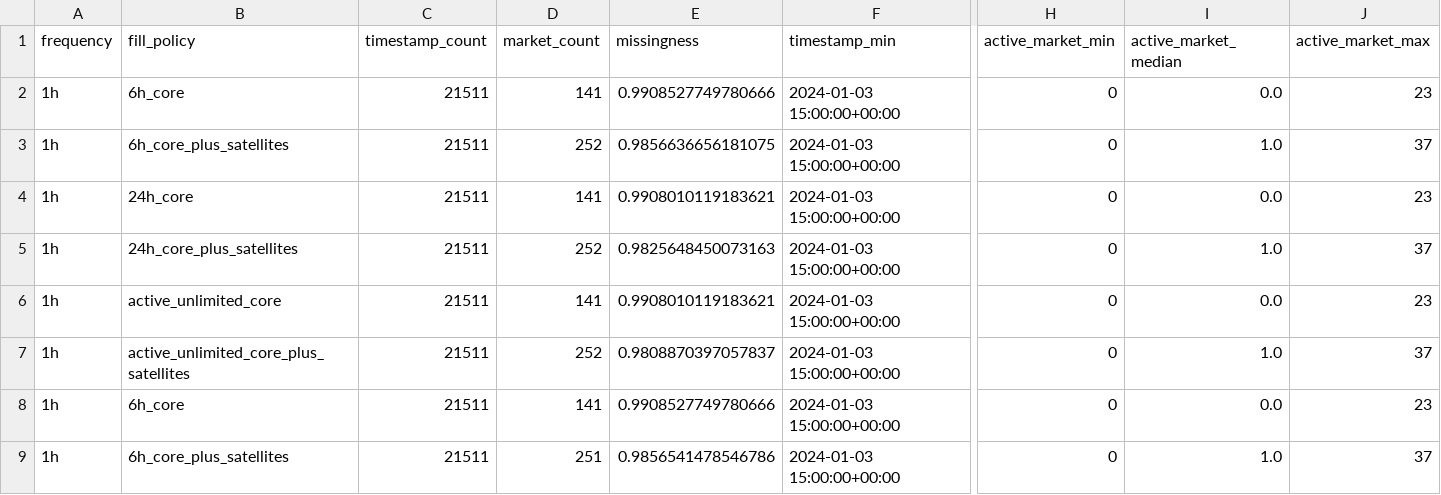
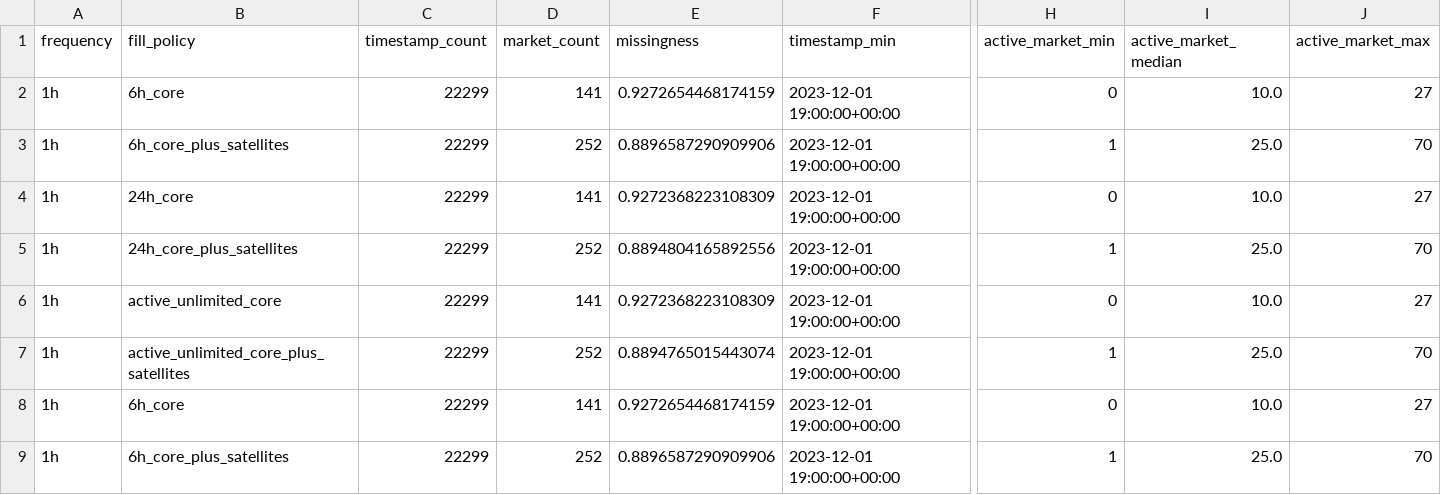
Before and after one commit to ajerfy/Topology-of-Prediction-Market-Belief-Dynamics, a CSV file: polymarket_topology/data/processed/stress_tests/stress_test_summary.csv, drawn as a sheet; only a part is shown, gaps mark what is left out; the diff covers the shown part only; the diff names each change by its address in the sheet, - before the commit and + after, or states it on an @@ line.

```diff
--- a/polymarket_topology/data/processed/stress_tests/stress_test_summary.csv
+++ b/polymarket_topology/data/processed/stress_tests/stress_test_summary.csv
-C2:C9 (timestamp_count): 21511
+C2:C9 (timestamp_count): 22299
-E2 (missingness): 0.9908527749780666
+E2 (missingness): 0.9272654468174159
-F2:F9 (timestamp_min): 2024-01-03 15:00:00+00:00
+F2:F9 (timestamp_min): 2023-12-01 19:00:00+00:00
-I2 (active_market_median): 0.0
+I2 (active_market_median): 10.0
-J2 (active_market_max): 23
+J2 (active_market_max): 27
-E3 (missingness): 0.9856636656181075
+E3 (missingness): 0.8896587290909906
-H3 (active_market_min): 0
+H3 (active_market_min): 1
-I3 (active_market_median): 1.0
+I3 (active_market_median): 25.0
-J3 (active_market_max): 37
+J3 (active_market_max): 70
-E4 (missingness): 0.9908010119183621
+E4 (missingness): 0.9272368223108309
-I4 (active_market_median): 0.0
+I4 (active_market_median): 10.0
-J4 (active_market_max): 23
+J4 (active_market_max): 27
-E5 (missingness): 0.9825648450073163
+E5 (missingness): 0.8894804165892556
-H5 (active_market_min): 0
+H5 (active_market_min): 1
-I5 (active_market_median): 1.0
+I5 (active_market_median): 25.0
-J5 (active_market_max): 37
+J5 (active_market_max): 70
-E6 (missingness): 0.9908010119183621
+E6 (missingness): 0.9272368223108309
-I6 (active_market_median): 0.0
+I6 (active_market_median): 10.0
-J6 (active_market_max): 23
+J6 (active_market_max): 27
-E7 (missingness): 0.9808870397057837
+E7 (missingness): 0.8894765015443074
-H7 (active_market_min): 0
+H7 (active_market_min): 1
-I7 (active_market_median): 1.0
+I7 (active_market_median): 25.0
-J7 (active_market_max): 37
+J7 (active_market_max): 70
-E8 (missingness): 0.9908527749780666
+E8 (missingness): 0.9272654468174159
-I8 (active_market_median): 0.0
+I8 (active_market_median): 10.0
-J8 (active_market_max): 23
+J8 (active_market_max): 27
-D9 (market_count): 251
+D9 (market_count): 252
-E9 (missingness): 0.9856541478546786
+E9 (missingness): 0.8896587290909906
-H9 (active_market_min): 0
+H9 (active_market_min): 1
-I9 (active_market_median): 1.0
+I9 (active_market_median): 25.0
-J9 (active_market_max): 37
+J9 (active_market_max): 70
```
Also changed, not shown: 60 edited cells elsewhere in this file, polymarket_topology/data/processed/coverage_by_market.csv, 22 other files.
